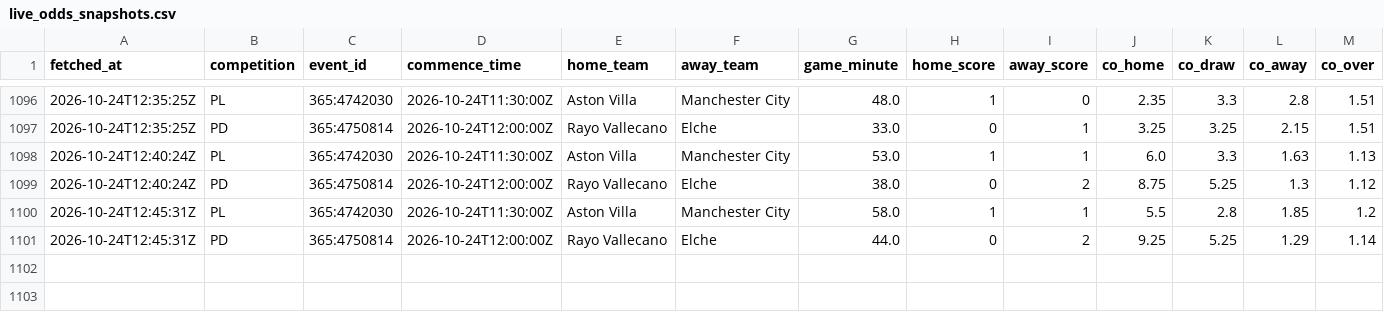
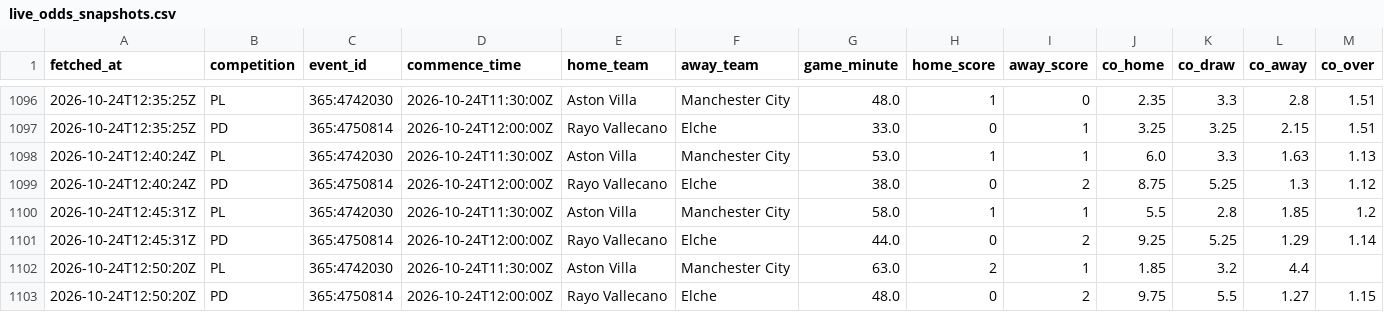
Before and after one commit to ecastc2607-cmd/football_prediction, a CSV file: data/tracking/live_odds_snapshots.csv, drawn as a sheet; only a part is shown, gaps mark what is left out; rows hold the shown columns only; the diff names each change by its address in the sheet, - before the commit and + after, or states it on an @@ line.

```diff
--- a/data/tracking/live_odds_snapshots.csv
+++ b/data/tracking/live_odds_snapshots.csv
+row 1102: 2026-10-24T12:50:20Z | PL | 365:4742030 | 2026-10-24T11:30:00Z | Aston Villa | Manchester City | 63.0 | 2 | 1 | 1.85 | 3.2 | 4.4
+row 1103: 2026-10-24T12:50:20Z | PD | 365:4750814 | 2026-10-24T12:00:00Z | Rayo Vallecano | Elche | 48.0 | 0 | 2 | 9.75 | 5.5 | 1.27 | 1.15
```
Also changed, not shown: data/tracking/live_snapshots.csv, data/tracking/odds_snapshots.csv.
